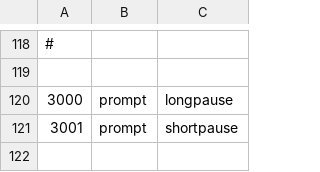
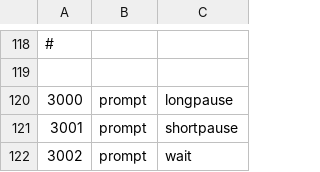
Before and after one commit to kolibre/libkolibre-narrator, a CSV file: prompts/types.csv, drawn as a sheet; only a part is shown, gaps mark what is left out.

Commit message:
Add interface method for playing a wait jingle

```diff
--- a/prompts/types.csv
+++ b/prompts/types.csv
@@ -121 +121,2 @@
 3001;prompt;"shortpause"
+3002;prompt;"wait"
```
Also changed, not shown: prompts/fi_translations.csv, prompts/narrator.csv, 3 other files.
